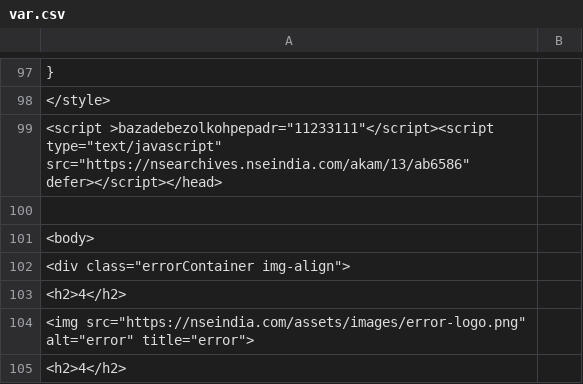
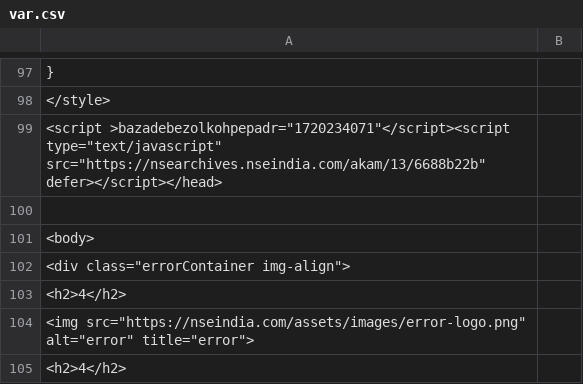
Before and after one commit to Deepanker10/Deepanker10.github.io, a CSV file: var.csv, drawn as a sheet; only a part is shown, gaps mark what is left out.

```diff
--- a/var.csv
+++ b/var.csv
@@ -98,3 +98,3 @@
     </style>
-<script >bazadebezolkohpepadr="11233111"</script><script type="text/javascript" src="https://nsearchives.nseindia.com/akam/13/ab6586"  defer></script></head>
+<script >bazadebezolkohpepadr="1720234071"</script><script type="text/javascript" src="https://nsearchives.nseindia.com/akam/13/6688b22b"  defer></script></head>
 
```
Also changed, not shown: 1 other file.
